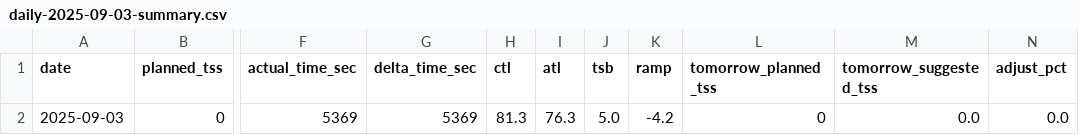
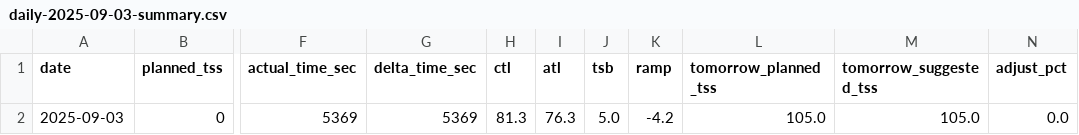
Before and after one commit to tomeese/intervals-icu-bulk-uploader-planned-workouts, a CSV file: reports/daily/daily-2025-09-03-summary.csv, drawn as a sheet; only a part is shown, gaps mark what is left out; the diff names each change by its address in the sheet, - before the commit and + after, or states it on an @@ line.

```diff
--- a/reports/daily/daily-2025-09-03-summary.csv
+++ b/reports/daily/daily-2025-09-03-summary.csv
-L2 (tomorrow_planned_tss): 0
+L2 (tomorrow_planned_tss): 105.0
-M2 (tomorrow_suggested_tss): 0.0
+M2 (tomorrow_suggested_tss): 105.0
```
Also changed, not shown: 2 other files.
